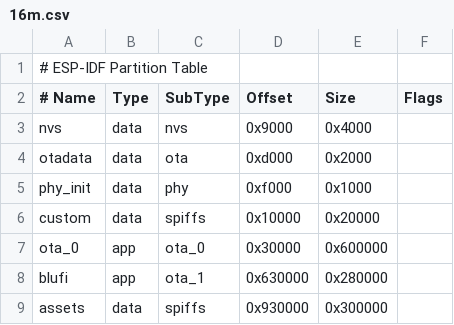
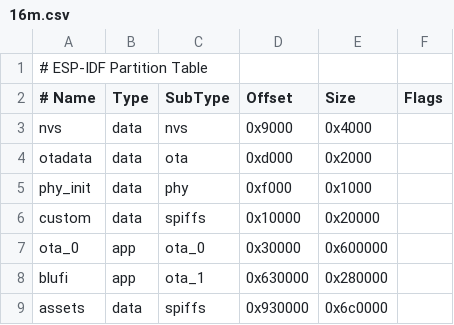
Before and after one commit to chence1219/nertc_zhengchen_qudo_fork, a CSV file: partitions/v2/16m.csv, drawn as a sheet.

```diff
--- a/partitions/v2/16m.csv
+++ b/partitions/v2/16m.csv
@@ -8,2 +8,2 @@ ota_0,    app,  ota_0,   0x30000, 0x600000,
 blufi,    app,  ota_1,   0x630000,0x280000,
-assets,   data, spiffs,  0x930000,0x300000,
+assets,   data, spiffs,  0x930000,0x6c0000,
```
Also changed, not shown: 3 other files.
